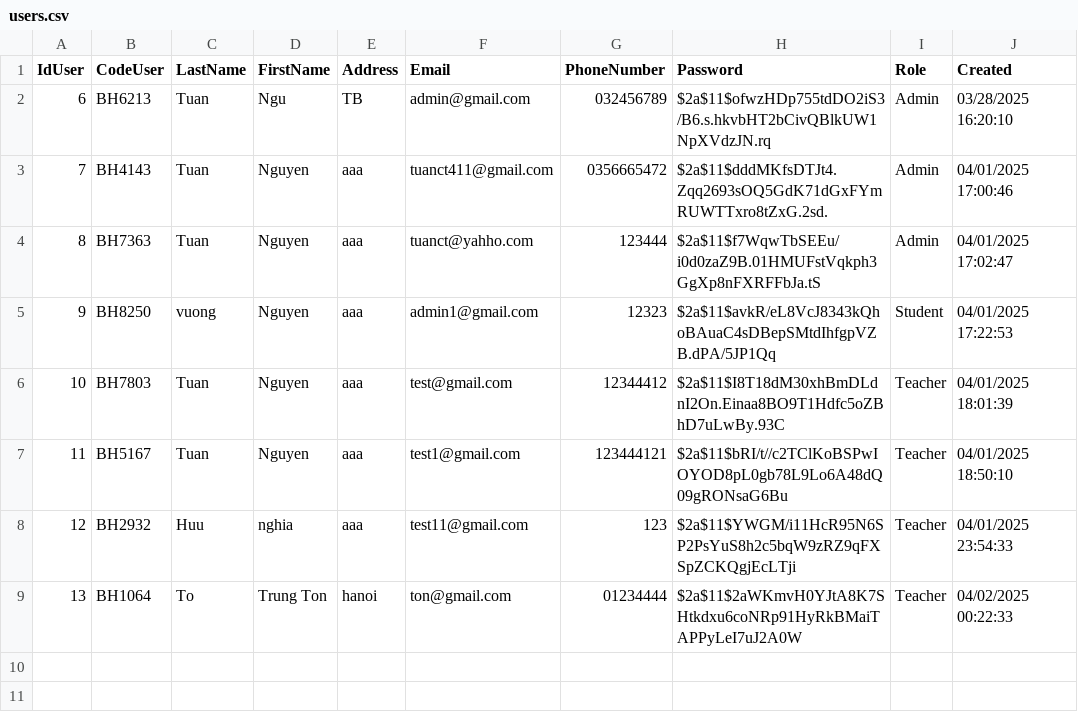
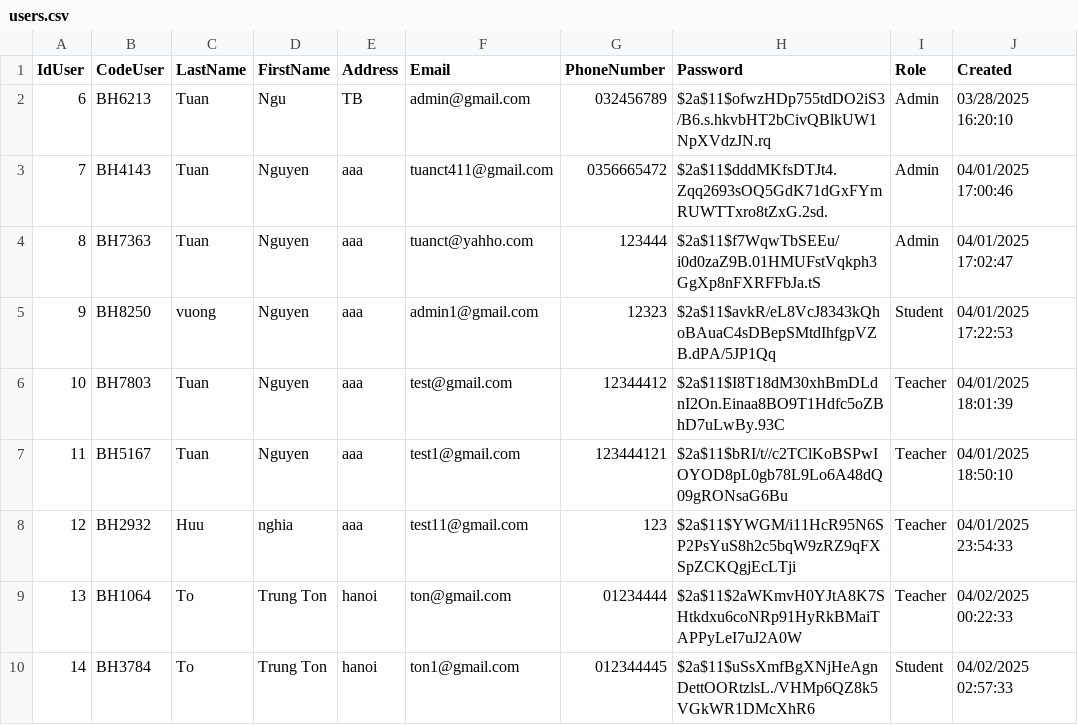
Before and after one commit to HuuNghia1301/APDP, a CSV file: users.csv, drawn as a sheet; the diff names each change by its address in the sheet, - before the commit and + after, or states it on an @@ line.

```diff
--- a/users.csv
+++ b/users.csv
+row 10: 14 | BH3784 | To | Trung Ton | hanoi | ton1@gmail.com | 012344445 | $2a$11$uSsXmfBgXNjHeAgnDettOORtzlsL./VHMp6QZ8k5VGkWR1DMcXhR6 | Student | 04/02/2025 02:57:33
```
Also changed, not shown: 28 other files.
